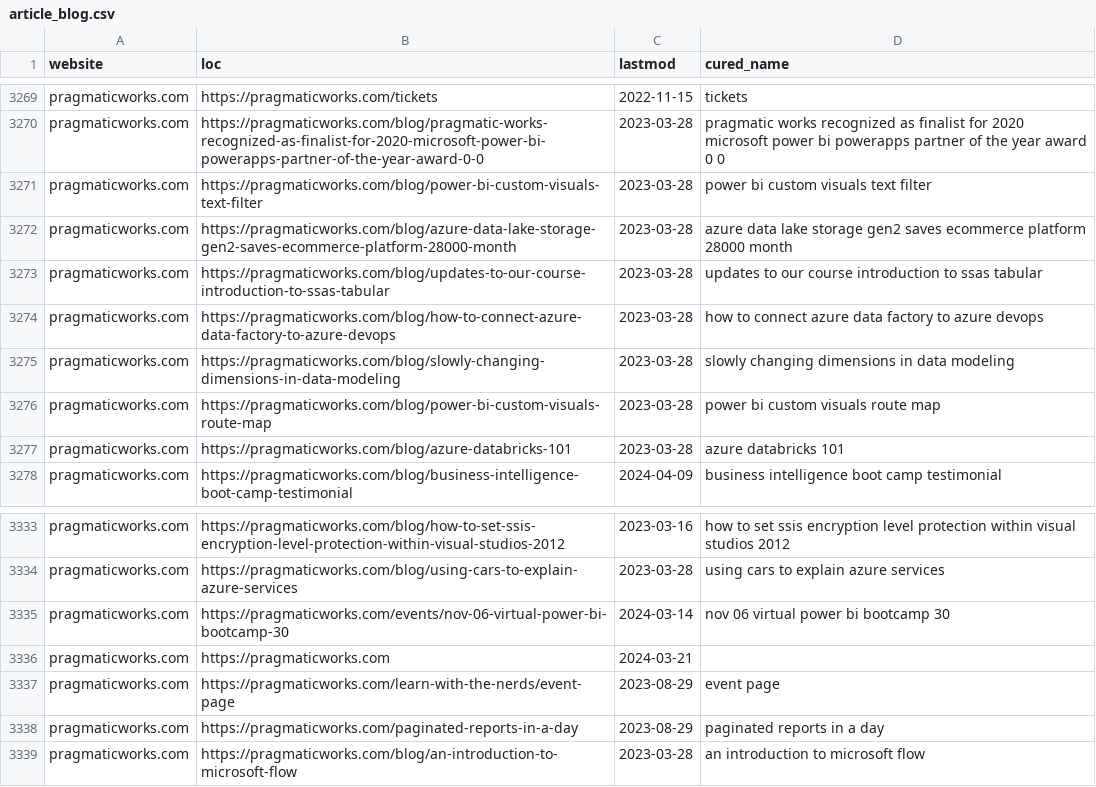
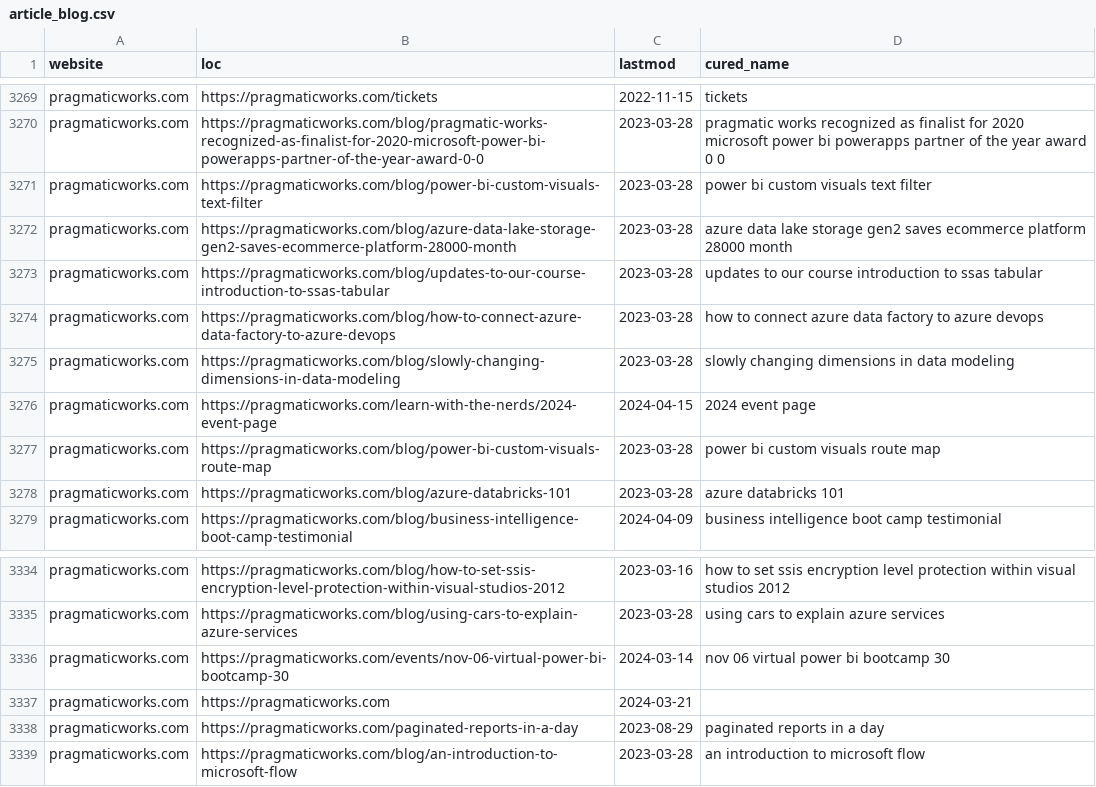
Before and after one commit to julian-passebecq/newsai_script, a CSV file: data/article_blog.csv, drawn as a sheet; only a part is shown, gaps mark what is left out.

```diff
--- a/data/article_blog.csv
+++ b/data/article_blog.csv
@@ -3275,2 +3275,3 @@ pragmaticworks.com,https://pragmaticworks.com/blog/how-to-connect-azure-data-fac
 pragmaticworks.com,https://pragmaticworks.com/blog/slowly-changing-dimensions-in-data-modeling,2023-03-28,slowly changing dimensions in data modeling
+pragmaticworks.com,https://pragmaticworks.com/learn-with-the-nerds/2024-event-page,2024-04-15,2024 event page
 pragmaticworks.com,https://pragmaticworks.com/blog/power-bi-custom-visuals-route-map,2023-03-28,power bi custom visuals route map
@@ -3336,3 +3337,2 @@ pragmaticworks.com,https://pragmaticworks.com/events/nov-06-virtual-power-bi-boo
 pragmaticworks.com,https://pragmaticworks.com,2024-03-21,
-pragmaticworks.com,https://pragmaticworks.com/learn-with-the-nerds/event-page,2023-08-29,event page
 pragmaticworks.com,https://pragmaticworks.com/paginated-reports-in-a-day,2023-08-29,paginated reports in a day
```
Also changed, not shown: 2 other files.
